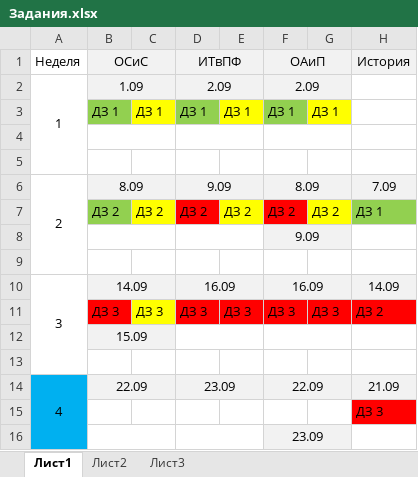
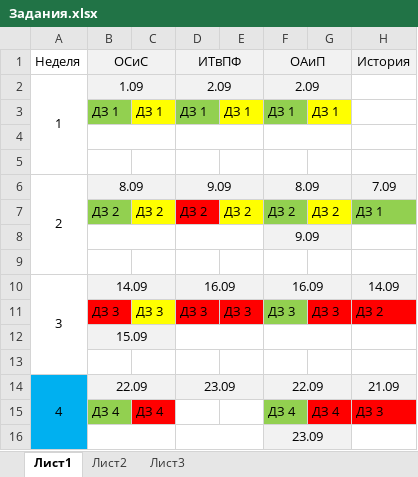
Before and after one commit to citerm/test, an Excel workbook: Задания.xlsx, sheet Лист1, drawn as a sheet; only a part is shown; values as stored, in another font and other column widths than the file's, no borders; the diff names each change by its address in the sheet, - before the commit and + after, or states it on an @@ line.

Commit message:
добавил 3 лабы по ОАиП

```diff
--- a/Задания.xlsx (sheet Лист1)
+++ b/Задания.xlsx (sheet Лист1)
-F7 fill: #FF0000
+F7 fill: #92D050
-F11 fill: #FF0000
+F11 fill: #92D050
-B15 (ОСиС): (empty)
+B15 (ОСиС): ДЗ 4
-B15 fill: none
+B15 fill: #92D050
-C15: (empty)
+C15: ДЗ 4
-C15 fill: none
+C15 fill: #FF0000
-F15 (ОАиП): (empty)
+F15 (ОАиП): ДЗ 4
-F15 fill: none
+F15 fill: #92D050
-G15: (empty)
+G15: ДЗ 4
-G15 fill: none
+G15 fill: #FF0000
```
Also changed, not shown: 4 other files.
